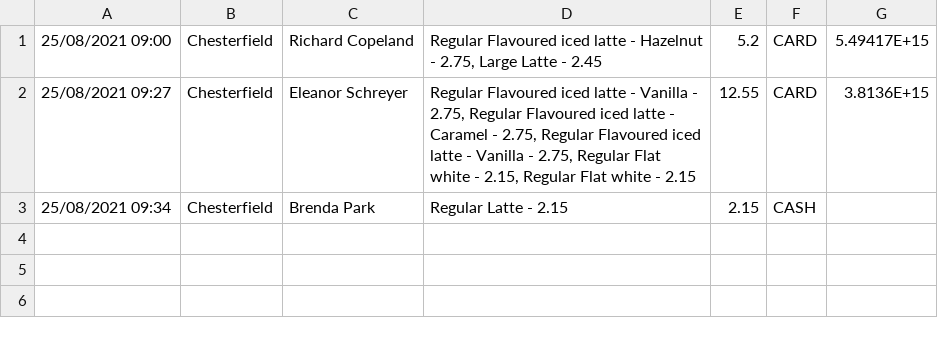
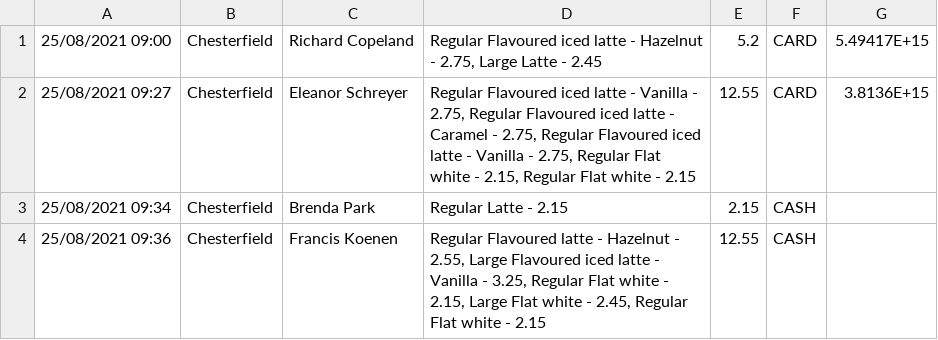
Before and after one commit to Richard-code-gig/team-1-project, a CSV file: new_file_2.csv, drawn as a sheet.

```diff
--- a/new_file_2.csv
+++ b/new_file_2.csv
@@ -3 +3,2 @@
 25/08/2021 09:34,Chesterfield,Brenda Park,Regular Latte - 2.15,2.15,CASH,
+25/08/2021 09:36,Chesterfield,Francis Koenen,"Regular Flavoured latte - Hazelnut - 2.55, Large Flavoured iced latte - Vanilla - 3.25, Regular Flat white - 2.15, Large Flat white - 2.45, Regular Flat white - 2.15",12.55,CASH,
```
Also changed, not shown: 3 other files.
